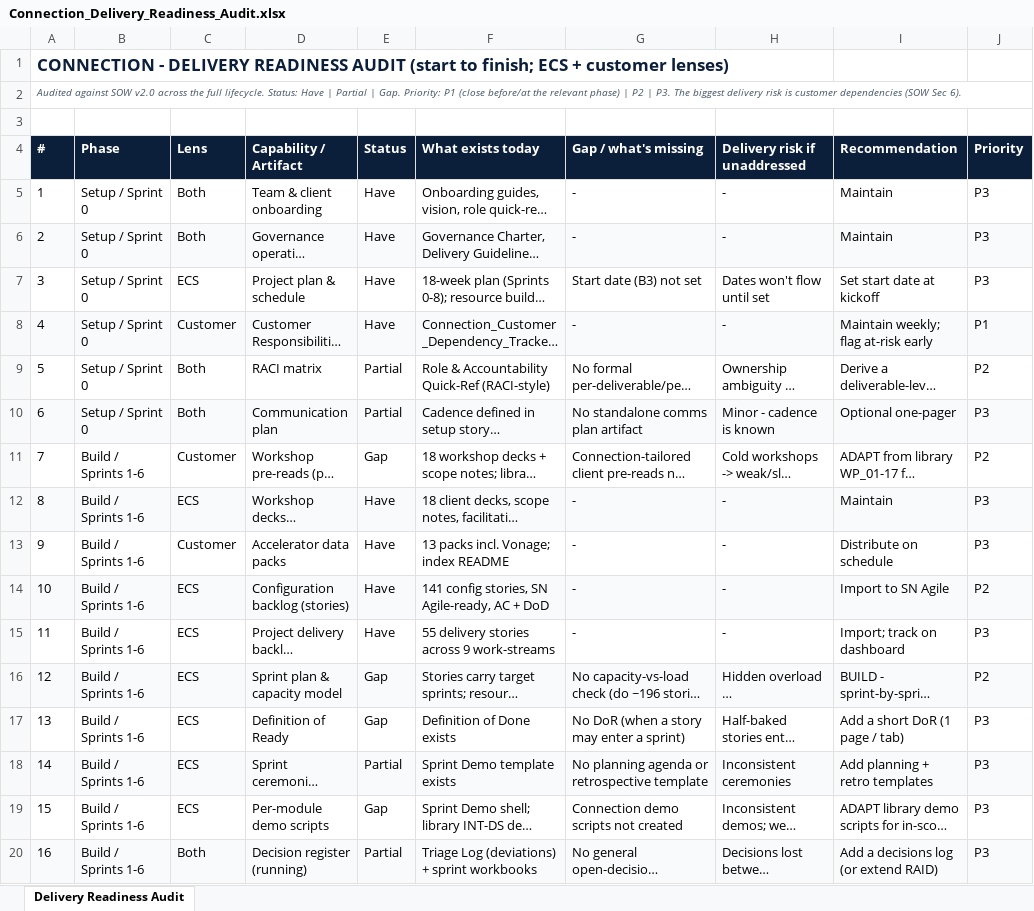
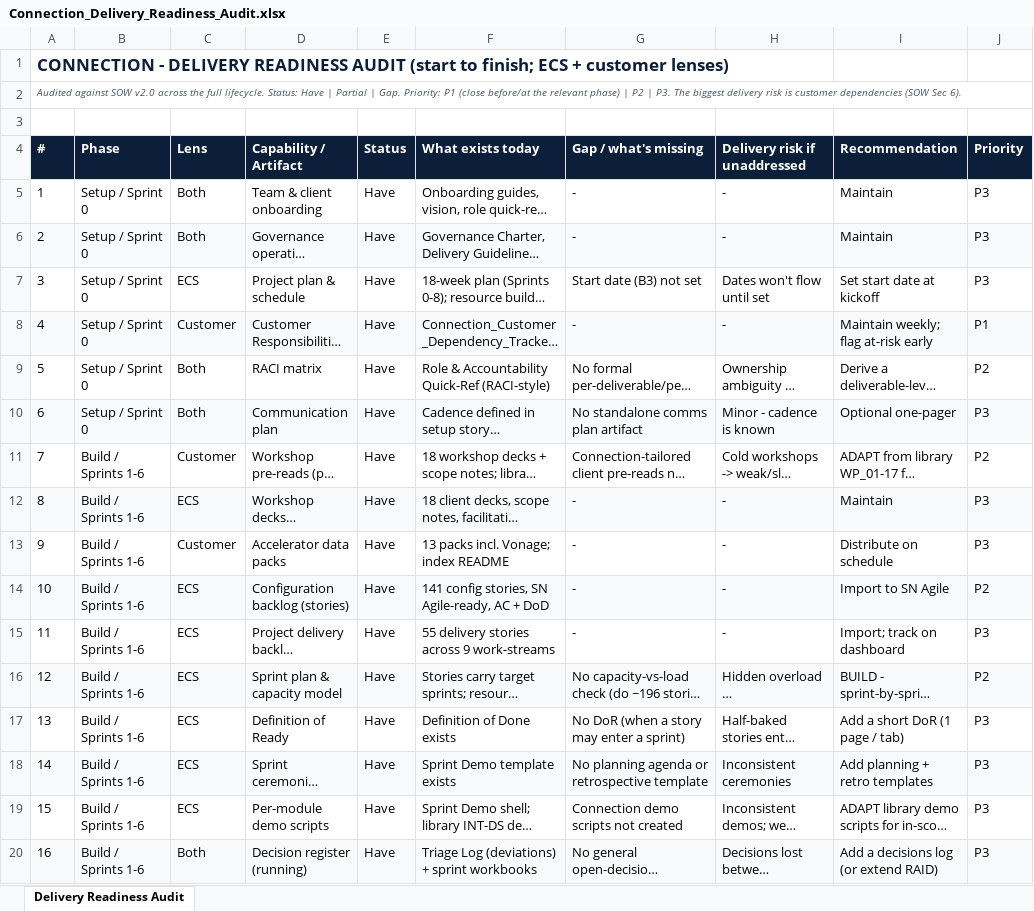
Before and after one commit to timhislop-design/everforth-ecs-practice, an Excel workbook: 06_Client_Upload/Connection/02_Delivery/Connection_Delivery_Readiness_Audit.xlsx, sheet Delivery Readiness Audit, drawn as a sheet; only a part is shown; long unchanged cells end in …; values as stored, in another font and other column widths than the file's, no borders; conditional formats not drawn; the diff covers the shown part only; the diff names each change by its address in the sheet, - before the commit and + after, or states it on an @@ line.

```diff
--- a/06_Client_Upload/Connection/02_Delivery/Connection_Delivery_Readiness_Audit.xlsx (sheet Delivery Readiness Audit)
+++ b/06_Client_Upload/Connection/02_Delivery/Connection_Delivery_Readiness_Audit.xlsx (sheet Delivery Readiness Audit)
-E9:E10 (Status): Partial
+E9:E10 (Status): Have
-E11 (Status): Gap
+E11 (Status): Have
-E16:E17 (Status): Gap
+E16:E17 (Status): Have
-E18 (Status): Partial
+E18 (Status): Have
-E19 (Status): Gap
+E19 (Status): Have
-E20 (Status): Partial
+E20 (Status): Have
```
Also changed, not shown: 11 edited cells elsewhere in this sheet, 05_Clients/Connection/02_Delivery/Connection_RACI_Matrix.xlsx, 05_Clients/Connection/02_Delivery/Connection_Sprint_Plan_and_Capacity.xlsx, 16 other files.
